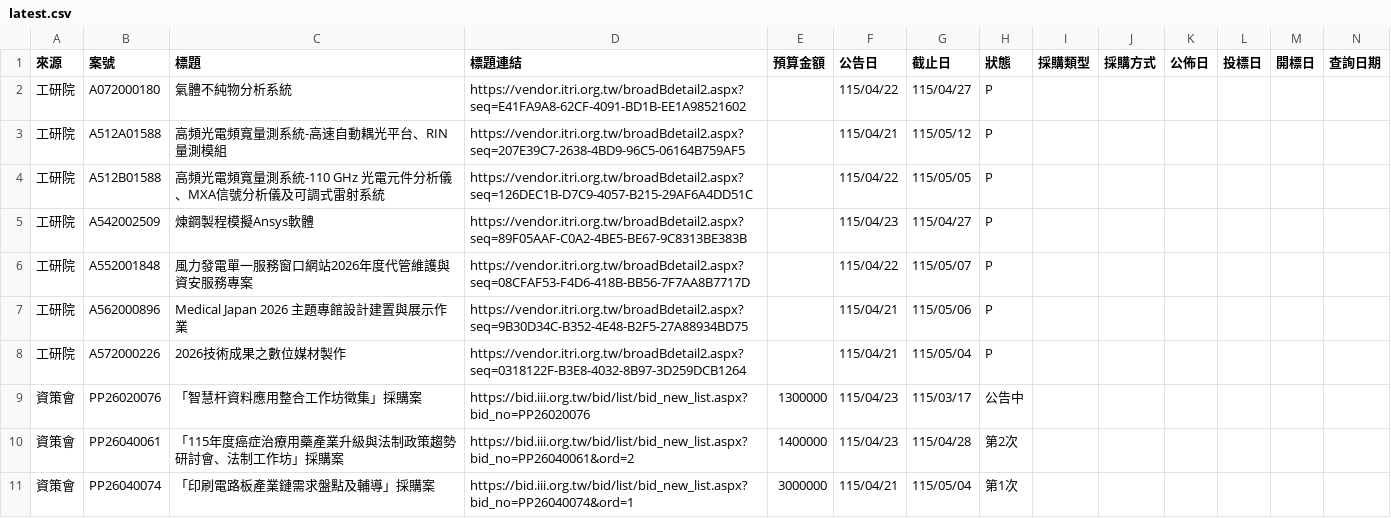
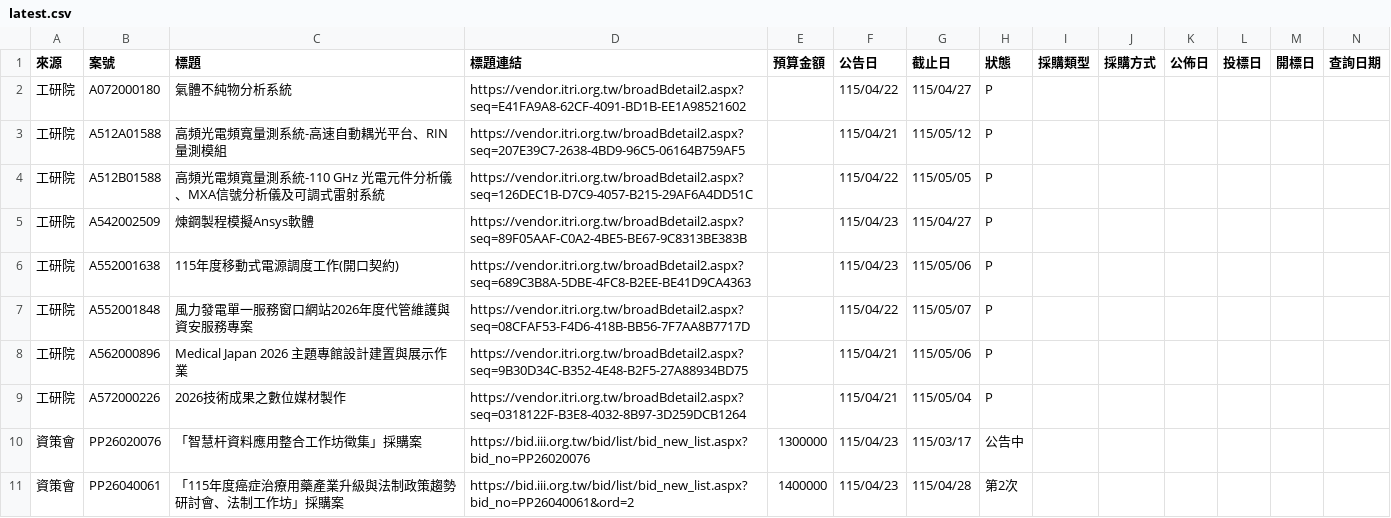
Before and after one commit to espresso3568/bitwin, a CSV file: data/latest.csv, drawn as a sheet; only a part is shown; the shorter side is filled out with more unchanged rows; rows hold the shown columns only; the diff names each change by its address in the sheet, - before the commit and + after, or states it on an @@ line.

```diff
--- a/data/latest.csv
+++ b/data/latest.csv
+row 6: 工研院 | A552001638 | 115年度移動式電源調度工作(開口契約) | https://vendor.itri.org.tw/broadBdetail2.aspx?seq=689C3B8A-5DBE-4FC8-B2EE-BE41D9CA4363 |  | 115/04/23 | 115/05/06 | P
```
Also changed, not shown: data/三站標案_20260423.csv, 3 other files.
